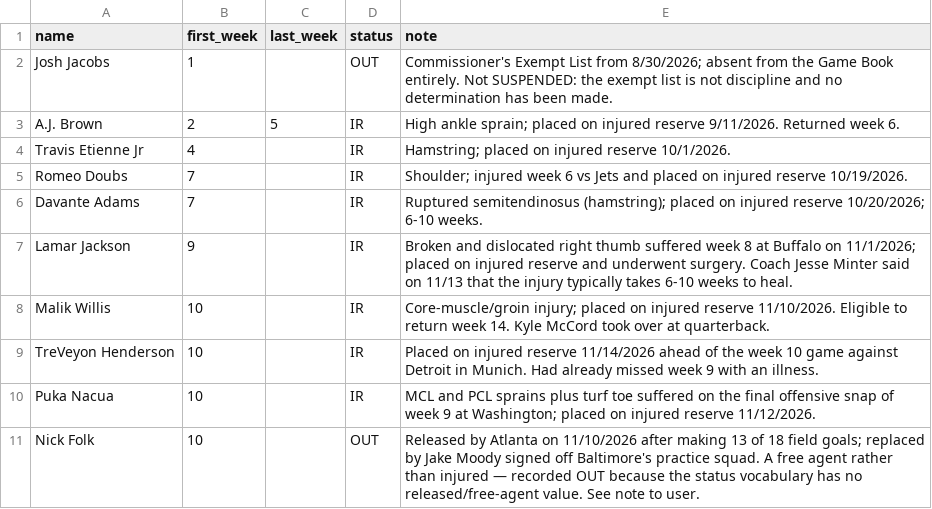
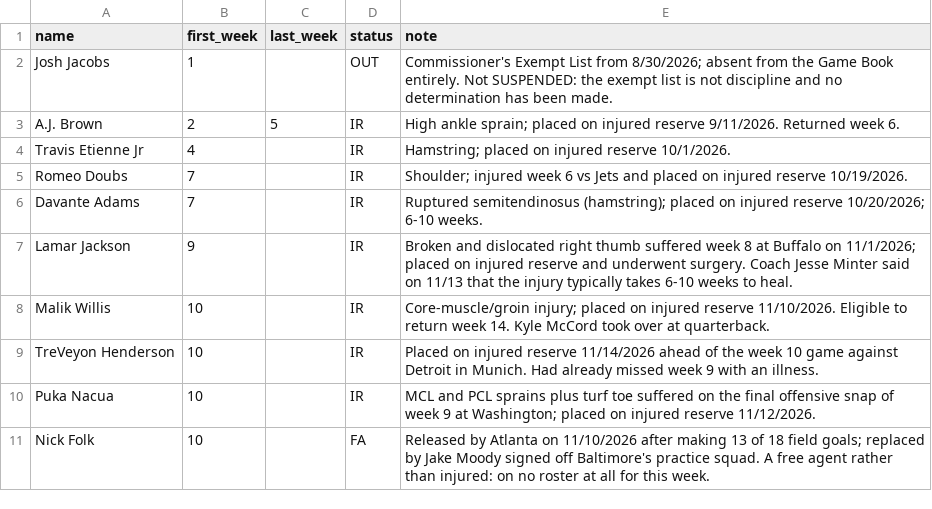
Before and after one commit to stat2883/Football, a CSV file: weeks/status-overrides.csv, drawn as a sheet.

```diff
--- a/weeks/status-overrides.csv
+++ b/weeks/status-overrides.csv
@@ -10,2 +10,2 @@ TreVeyon Henderson,10,,IR,Placed on injured reserve 11/14/2026 ahead of the week
 Puka Nacua,10,,IR,MCL and PCL sprains plus turf toe suffered on the final offensive snap of week 9 at Washington; placed on injured reserve 11/12/2026.
-Nick Folk,10,,OUT,Released by Atlanta on 11/10/2026 after making 13 of 18 field goals; replaced by Jake Moody signed off Baltimore's practice squad. A free agent rather than injured — recorded OUT because the status vocabulary has no released/free-agent value. See note to user.
+Nick Folk,10,,FA,Released by Atlanta on 11/10/2026 after making 13 of 18 field goals; replaced by Jake Moody signed off Baltimore's practice squad. A free agent rather than injured: on no roster at all for this week.
```
Also changed, not shown: K/Cumulative-K.csv, K/Week10-K.csv, 3 other files.
